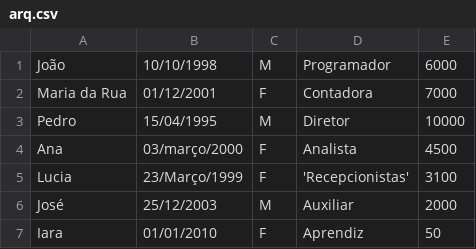
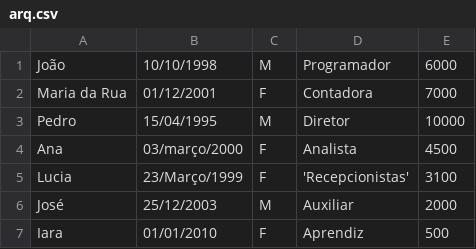
Before and after one commit to HelioGiroto/Brincando-com-o-Terminal, a CSV file: Terminal - Comandos e Programas/awk - sort/arq.csv, drawn as a sheet.

Commit message:
Atualizações - AWK e sort

```diff
--- a/Terminal - Comandos e Programas/awk - sort/arq.csv
+++ b/Terminal - Comandos e Programas/awk - sort/arq.csv
@@ -6,2 +6,2 @@ Lucia;23/Março/1999;F;'Recepcionistas';3100
 José;25/12/2003;M;Auxiliar;2000
-Iara;01/01/2010;F;Aprendiz;50
+Iara;01/01/2010;F;Aprendiz;500
```
Also changed, not shown: 3 other files.
